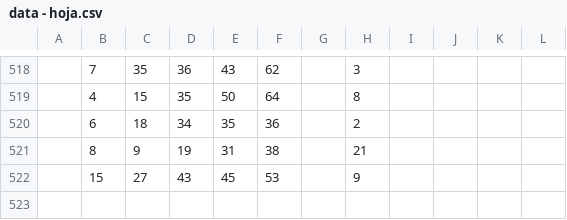
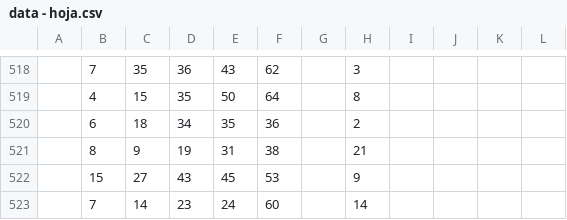
Before and after one commit to victorjhernandez06/learning_python, a CSV file: data - hoja.csv, drawn as a sheet; only a part is shown, gaps mark what is left out; the diff names each change by its address in the sheet, - before the commit and + after, or states it on an @@ line.

```diff
--- a/data - hoja.csv
+++ b/data - hoja.csv
+row 523:  | 7 | 14 | 23 | 24 | 60 |  | 14
```
Also changed, not shown: 6 other files.
